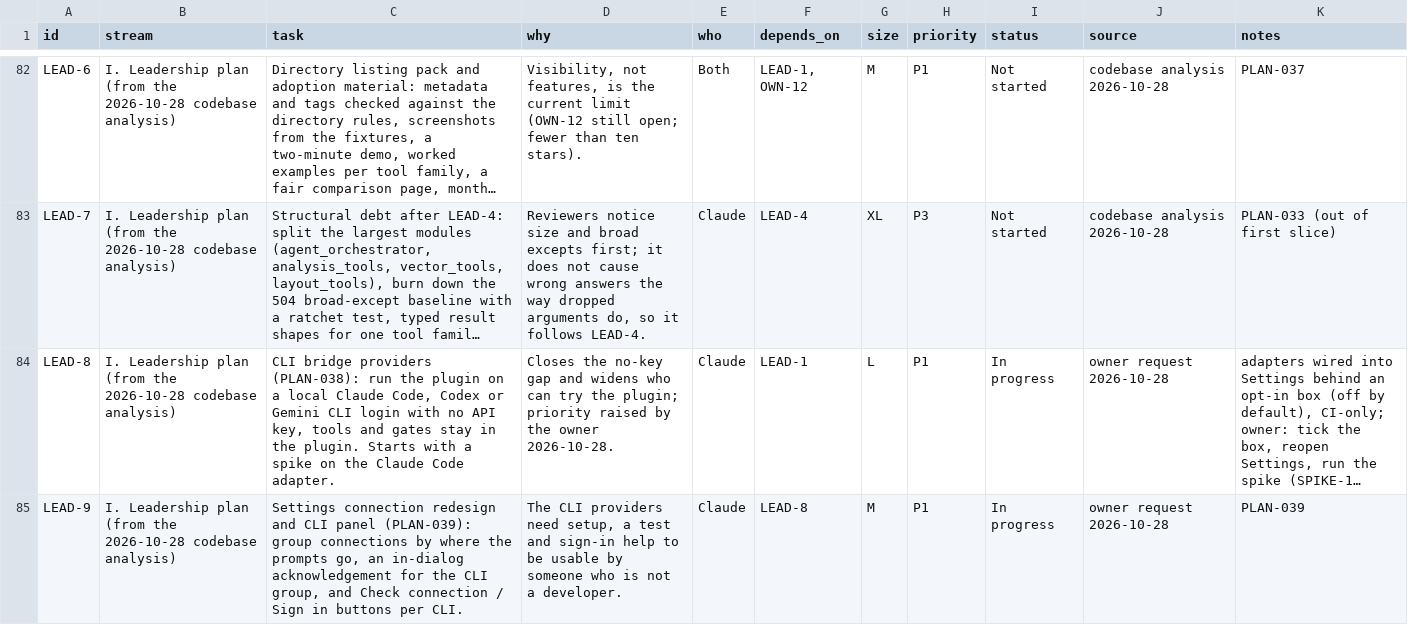
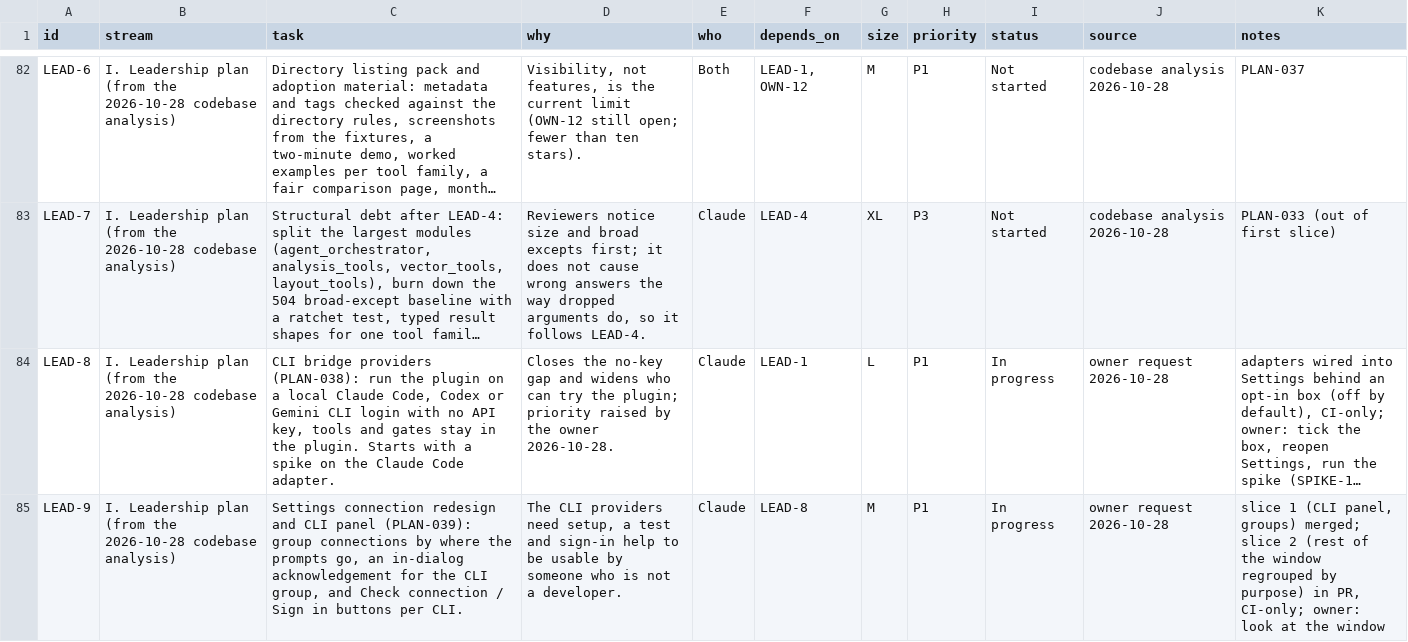
Before and after one commit to http-solution/cartogen-ai-qgis-plugin, a CSV file: docs/MASTER_TASK_LIST_2026-10-27.csv, drawn as a sheet; only a part is shown, gaps mark what is left out; long unchanged cells end in …; the diff names each change by its address in the sheet, - before the commit and + after, or states it on an @@ line.

```diff
--- a/docs/MASTER_TASK_LIST_2026-10-27.csv
+++ b/docs/MASTER_TASK_LIST_2026-10-27.csv
-K85 (notes): PLAN-039
+K85 (notes): slice 1 (CLI panel, groups) merged; slice 2 (rest of the window regrouped by purpose) in PR, CI-only; owner: look at the window
```
Also changed, not shown: 7 other files.
